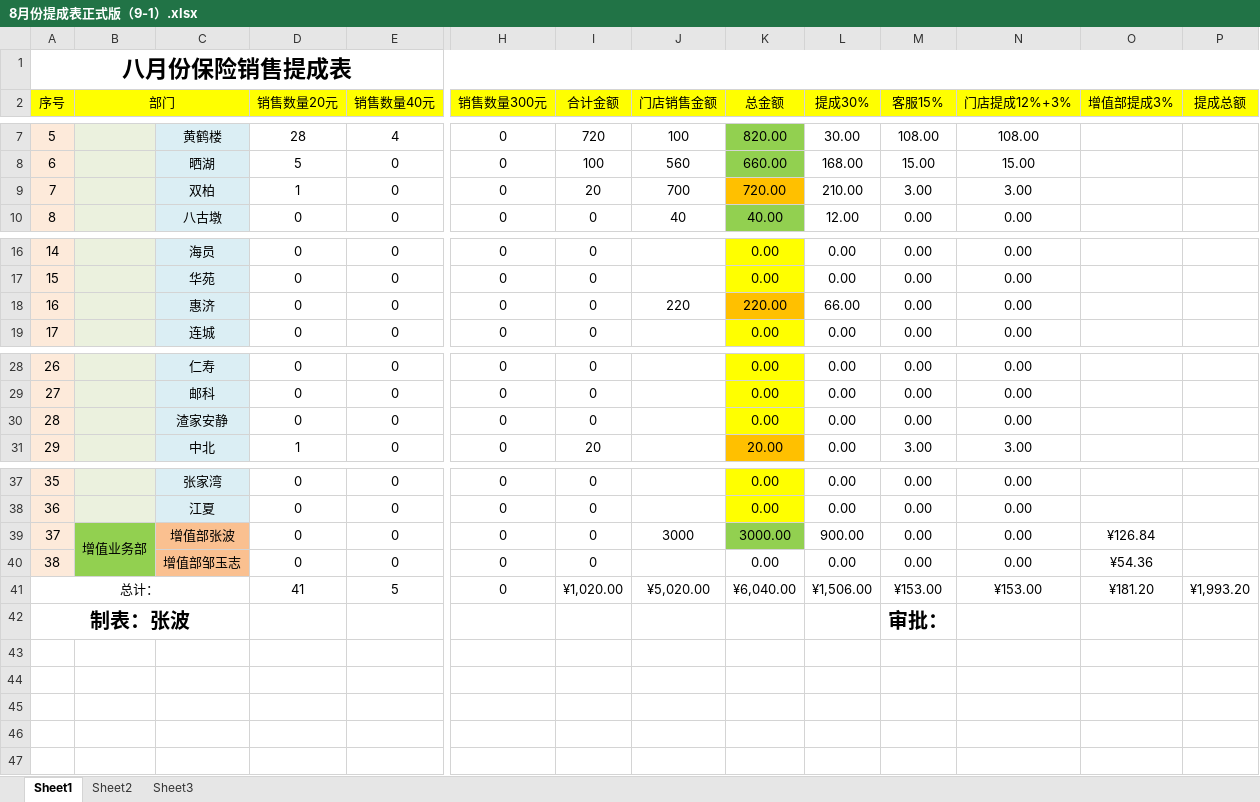
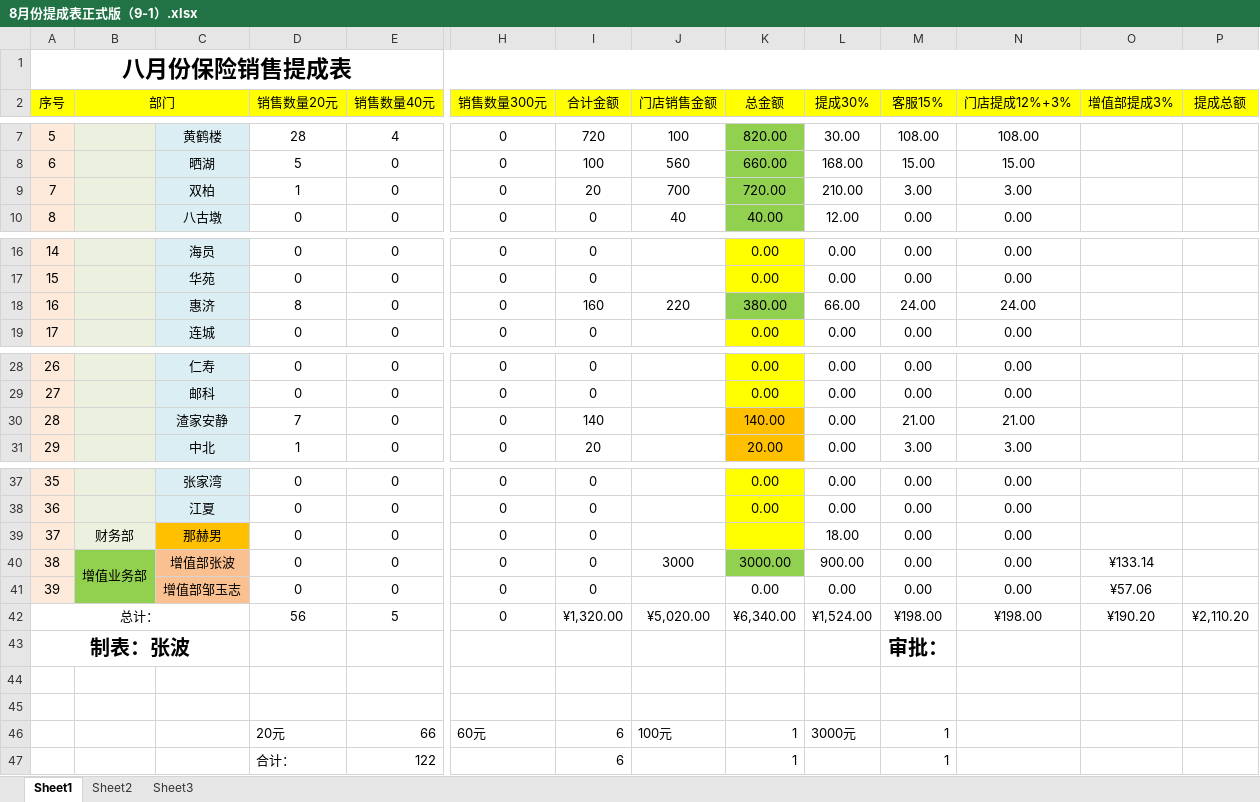
Before and after one commit to goldcn/goldcn, an Excel workbook: 八月提成表/8月份提成表正式版（9-1）.xlsx, sheet Sheet1, drawn as a sheet; only a part is shown, gaps mark what is left out; values as stored, in another font and other column widths than the file's, no borders; removed rows and columns are numbered as before the commit, all else as after; rows hold the shown columns only; the diff names each change by its address in the sheet, - before the commit and + after, or states it on an @@ line.

```diff
--- a/八月提成表/8月份提成表正式版（9-1）.xlsx (sheet Sheet1)
+++ b/八月提成表/8月份提成表正式版（9-1）.xlsx (sheet Sheet1)
-K9 fill: #FFC000
+K9 fill: #92D050
-D18 (销售数量20元): 0
+D18 (销售数量20元): 8
-I18 (合计金额): 0
+I18 (合计金额): 160
-K18 (总金额): 220.00
+K18 (总金额): 380.00
-K18 fill: #FFC000
+K18 fill: #92D050
-M18 (客服15%): 0.00
+M18 (客服15%): 24.00
-N18 (门店提成12%+3%): 0.00
+N18 (门店提成12%+3%): 24.00
-D30 (销售数量20元): 0
+D30 (销售数量20元): 7
-I30 (合计金额): 0
+I30 (合计金额): 140
-K30 (总金额): 0.00
+K30 (总金额): 140.00
-K30 fill: #FFFF00
+K30 fill: #FFC000
-M30 (客服15%): 0.00
+M30 (客服15%): 21.00
-N30 (门店提成12%+3%): 0.00
+N30 (门店提成12%+3%): 21.00
+row 39: 37 | 财务部 | 那赫男 | 0 | 0 | 0 | 0 |  |  | 18.00 | 0.00 | 0.00
@@ column A (序号) renumbered between rows 40 and 41 @@
-O40 (增值部提成3%): ¥126.84
+O40 (增值部提成3%): ¥133.14
-O41 (增值部提成3%): ¥54.36
+O41 (增值部提成3%): ¥57.06
-row 41: 总计： |  |  | 41 | 5 | 0 | ¥1,020.00 | ¥5,020.00 | ¥6,040.00 | ¥1,506.00 | ¥153.00 | ¥153.00 | ¥181.20 | ¥1,993.20
+row 42: 总计： |  |  | 56 | 5 | 0 | ¥1,320.00 | ¥5,020.00 | ¥6,340.00 | ¥1,524.00 | ¥198.00 | ¥198.00 | ¥190.20 | ¥2,110.20
+row 44: (empty)
+row 45: (empty)
+row 46:  |  |  | 20元 | 66 | 60元 | 6 | 100元 | 1 | 3000元 | 1
+row 47:  |  |  | 合计： | 122 |  | 6 |  | 1 |  | 1
```
Also changed, not shown: formulas that keep their value, 九月销售汇总及提成/9月份提成表.xlsx, 九月销售汇总及提成/九月销售汇总.xlsx, 40 other files.
